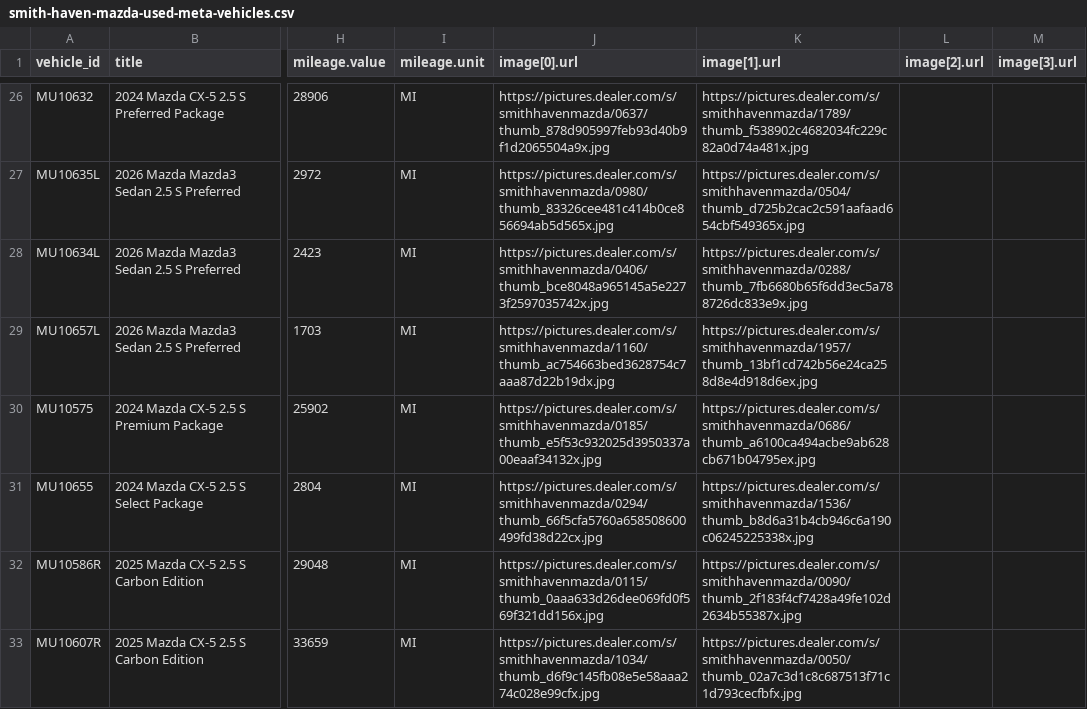
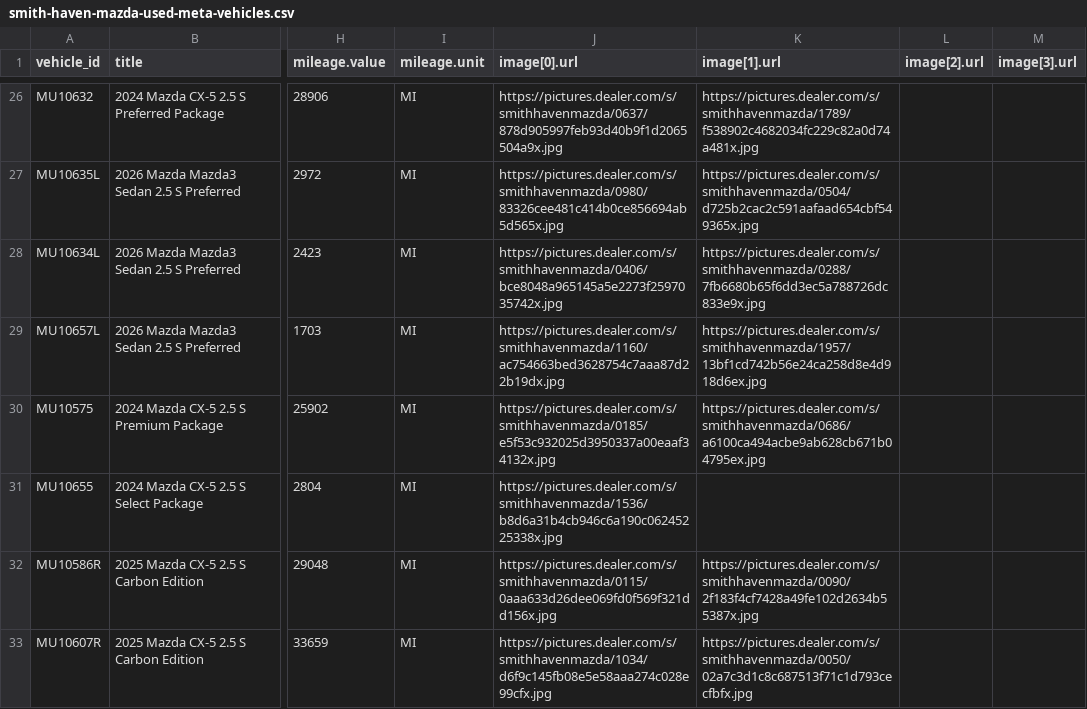
Before and after one commit to skyrushnick/dealership-feeds, a CSV file: smith-haven-mazda-used-meta-vehicles.csv, drawn as a sheet; only a part is shown, gaps mark what is left out; the diff covers the shown part only; the diff names each change by its address in the sheet, - before the commit and + after, or states it on an @@ line.

Commit message:
Smith Haven Mazda feed: full-size images (640px) instead of 110px thumbnails

```diff
--- a/smith-haven-mazda-used-meta-vehicles.csv
+++ b/smith-haven-mazda-used-meta-vehicles.csv
-J26 (image[0].url): https://pictures.dealer.com/s/smithhavenmazda/0637/thumb_878d905997feb93d40b9f1d2065504a9x.jpg
+J26 (image[0].url): https://pictures.dealer.com/s/smithhavenmazda/0637/878d905997feb93d40b9f1d2065504a9x.jpg
-K26 (image[1].url): https://pictures.dealer.com/s/smithhavenmazda/1789/thumb_f538902c4682034fc229c82a0d74a481x.jpg
+K26 (image[1].url): https://pictures.dealer.com/s/smithhavenmazda/1789/f538902c4682034fc229c82a0d74a481x.jpg
-J27 (image[0].url): https://pictures.dealer.com/s/smithhavenmazda/0980/thumb_83326cee481c414b0ce856694ab5d565x.jpg
+J27 (image[0].url): https://pictures.dealer.com/s/smithhavenmazda/0980/83326cee481c414b0ce856694ab5d565x.jpg
-K27 (image[1].url): https://pictures.dealer.com/s/smithhavenmazda/0504/thumb_d725b2cac2c591aafaad654cbf549365x.jpg
+K27 (image[1].url): https://pictures.dealer.com/s/smithhavenmazda/0504/d725b2cac2c591aafaad654cbf549365x.jpg
-J28 (image[0].url): https://pictures.dealer.com/s/smithhavenmazda/0406/thumb_bce8048a965145a5e2273f2597035742x.jpg
+J28 (image[0].url): https://pictures.dealer.com/s/smithhavenmazda/0406/bce8048a965145a5e2273f2597035742x.jpg
-K28 (image[1].url): https://pictures.dealer.com/s/smithhavenmazda/0288/thumb_7fb6680b65f6dd3ec5a788726dc833e9x.jpg
+K28 (image[1].url): https://pictures.dealer.com/s/smithhavenmazda/0288/7fb6680b65f6dd3ec5a788726dc833e9x.jpg
-J29 (image[0].url): https://pictures.dealer.com/s/smithhavenmazda/1160/thumb_ac754663bed3628754c7aaa87d22b19dx.jpg
+J29 (image[0].url): https://pictures.dealer.com/s/smithhavenmazda/1160/ac754663bed3628754c7aaa87d22b19dx.jpg
-K29 (image[1].url): https://pictures.dealer.com/s/smithhavenmazda/1957/thumb_13bf1cd742b56e24ca258d8e4d918d6ex.jpg
+K29 (image[1].url): https://pictures.dealer.com/s/smithhavenmazda/1957/13bf1cd742b56e24ca258d8e4d918d6ex.jpg
-J30 (image[0].url): https://pictures.dealer.com/s/smithhavenmazda/0185/thumb_e5f53c932025d3950337a00eaaf34132x.jpg
+J30 (image[0].url): https://pictures.dealer.com/s/smithhavenmazda/0185/e5f53c932025d3950337a00eaaf34132x.jpg
-K30 (image[1].url): https://pictures.dealer.com/s/smithhavenmazda/0686/thumb_a6100ca494acbe9ab628cb671b04795ex.jpg
+K30 (image[1].url): https://pictures.dealer.com/s/smithhavenmazda/0686/a6100ca494acbe9ab628cb671b04795ex.jpg
-J31 (image[0].url): https://pictures.dealer.com/s/smithhavenmazda/0294/thumb_66f5cfa5760a658508600499fd38d22cx.jpg
+J31 (image[0].url): https://pictures.dealer.com/s/smithhavenmazda/1536/b8d6a31b4cb946c6a190c06245225338x.jpg
-K31 (image[1].url): https://pictures.dealer.com/s/smithhavenmazda/1536/thumb_b8d6a31b4cb946c6a190c06245225338x.jpg
+K31 (image[1].url): (empty)
-J32 (image[0].url): https://pictures.dealer.com/s/smithhavenmazda/0115/thumb_0aaa633d26dee069fd0f569f321dd156x.jpg
+J32 (image[0].url): https://pictures.dealer.com/s/smithhavenmazda/0115/0aaa633d26dee069fd0f569f321dd156x.jpg
-K32 (image[1].url): https://pictures.dealer.com/s/smithhavenmazda/0090/thumb_2f183f4cf7428a49fe102d2634b55387x.jpg
+K32 (image[1].url): https://pictures.dealer.com/s/smithhavenmazda/0090/2f183f4cf7428a49fe102d2634b55387x.jpg
-J33 (image[0].url): https://pictures.dealer.com/s/smithhavenmazda/1034/thumb_d6f9c145fb08e5e58aaa274c028e99cfx.jpg
+J33 (image[0].url): https://pictures.dealer.com/s/smithhavenmazda/1034/d6f9c145fb08e5e58aaa274c028e99cfx.jpg
-K33 (image[1].url): https://pictures.dealer.com/s/smithhavenmazda/0050/thumb_02a7c3d1c8c687513f71c1d793cecfbfx.jpg
+K33 (image[1].url): https://pictures.dealer.com/s/smithhavenmazda/0050/02a7c3d1c8c687513f71c1d793cecfbfx.jpg
```
Also changed, not shown: 109 edited cells elsewhere in this file.
